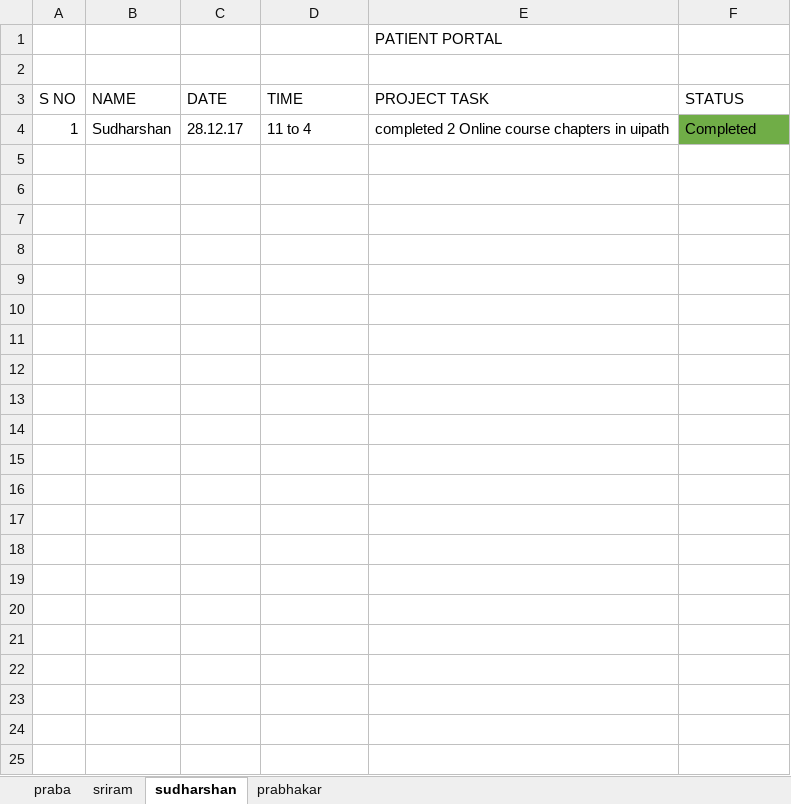
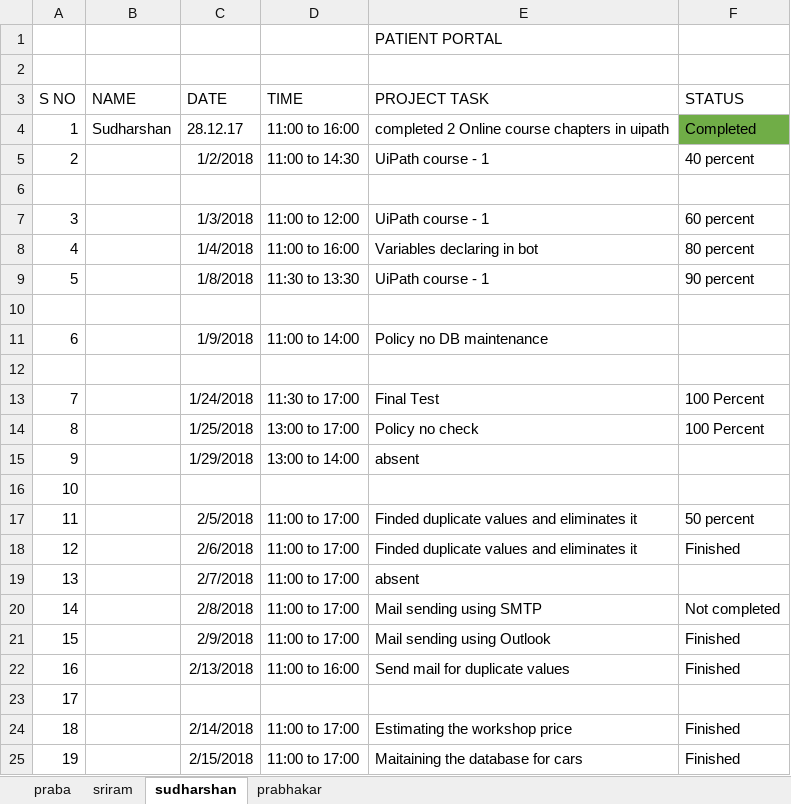
Before and after one commit to sriram23/Insurance-Claim-Automation-System, an Excel workbook: work_done.xlsx, sheet sudharshan, drawn as a sheet; values as stored, in another font and other column widths than the file's, no borders; the diff names each change by its address in the sheet, - before the commit and + after, or states it on an @@ line.

```diff
--- a/work_done.xlsx (sheet sudharshan)
+++ b/work_done.xlsx (sheet sudharshan)
-D4 (TIME): 11 to 4
+D4 (TIME): 11:00 to 16:00
+row 5: 2 |  | 1/2/2018 | 11:00 to 14:30 | UiPath course - 1 | 40 percent
+row 6: (empty)
+row 7: 3 |  | 1/3/2018 | 11:00 to 12:00 | UiPath course - 1 | 60 percent
+row 8: 4 |  | 1/4/2018 | 11:00 to 16:00 | Variables declaring in bot | 80 percent
+row 9: 5 |  | 1/8/2018 | 11:30 to 13:30 | UiPath course - 1 | 90 percent
+row 10: (empty)
+row 11: 6 |  | 1/9/2018 | 11:00 to 14:00 | Policy no DB maintenance
+row 12: (empty)
+row 13: 7 |  | 1/24/2018 | 11:30 to 17:00 | Final Test | 100 Percent
+row 14: 8 |  | 1/25/2018 | 13:00 to 17:00 | Policy no check | 100 Percent
+row 15: 9 |  | 1/29/2018 | 13:00 to 14:00 | absent
+row 16: 10
+row 17: 11 |  | 2/5/2018 | 11:00 to 17:00 | Finded duplicate values and eliminates it | 50 percent
+row 18: 12 |  | 2/6/2018 | 11:00 to 17:00 | Finded duplicate values and eliminates it | Finished
+row 19: 13 |  | 2/7/2018 | 11:00 to 17:00 | absent
+row 20: 14 |  | 2/8/2018 | 11:00 to 17:00 | Mail sending using SMTP | Not completed
+row 21: 15 |  | 2/9/2018 | 11:00 to 17:00 | Mail sending using Outlook | Finished
+row 22: 16 |  | 2/13/2018 | 11:00 to 16:00 | Send mail for duplicate values | Finished
+row 23: 17
+row 24: 18 |  | 2/14/2018 | 11:00 to 17:00 | Estimating the workshop price | Finished
+row 25: 19 |  | 2/15/2018 | 11:00 to 17:00 | Maitaining the database for cars | Finished
```
Also changed, not shown: sheet prabhakar.
